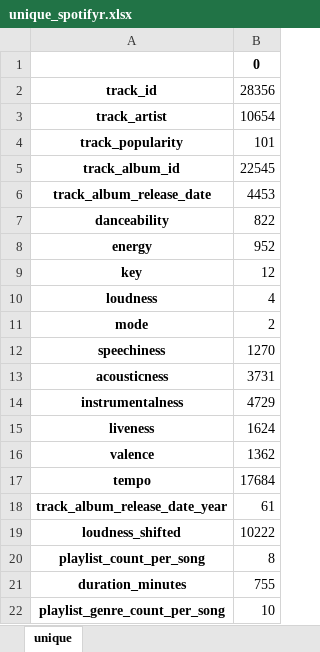
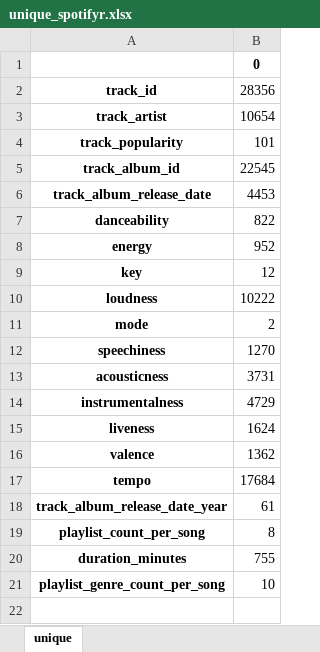
Before and after one commit to atar771/spotify, an Excel workbook: unique_spotifyr.xlsx, sheet unique, drawn as a sheet; values as stored, in another font and other column widths than the file's, no borders; the diff names each change by its address in the sheet, - before the commit and + after, or states it on an @@ line.

Commit message:
Update unique_spotifyr.xlsx

```diff
--- a/unique_spotifyr.xlsx (sheet unique)
+++ b/unique_spotifyr.xlsx (sheet unique)
-B10: 4
+B10: 10222
-row 19: loudness_shifted | 10222
```
